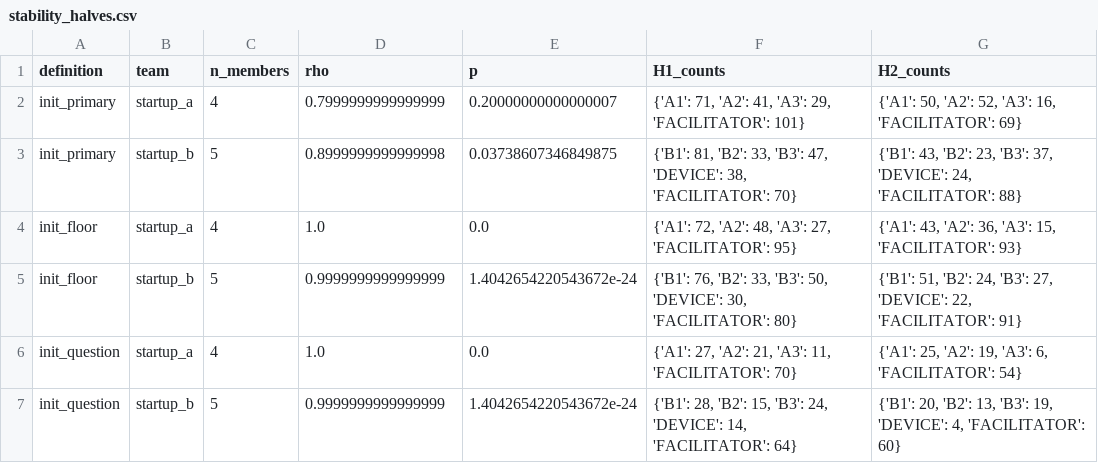
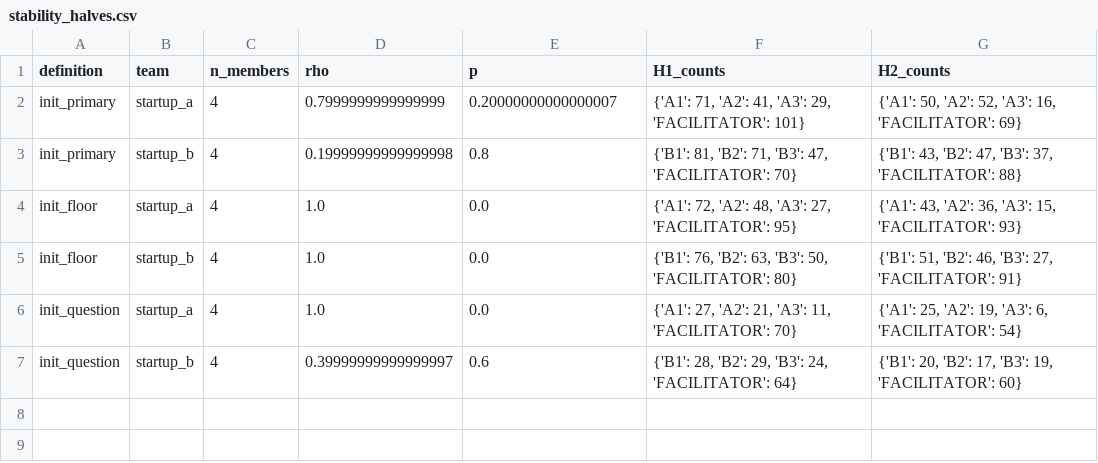
Before and after one commit to riacrdodoria/communication-reorganization, a CSV file: results/stability_halves.csv, drawn as a sheet.

```diff
--- a/results/stability_halves.csv
+++ b/results/stability_halves.csv
@@ -2,6 +2,6 @@ definition,team,n_members,rho,p,H1_counts,H2_counts
 init_primary,startup_a,4,0.7999999999999999,0.20000000000000007,"{'A1': 71, 'A2': 41, 'A3': 29, 'FACILITATOR': 101}","{'A1': 50, 'A2': 52, 'A3': 16, 'FACILITATOR': 69}"
-init_primary,startup_b,5,0.8999999999999998,0.03738607346849875,"{'B1': 81, 'B2': 33, 'B3': 47, 'DEVICE': 38, 'FACILITATOR': 70}","{'B1': 43, 'B2': 23, 'B3': 37, 'DEVICE': 24, 'FACILITATOR': 88}"
+init_primary,startup_b,4,0.19999999999999998,0.8,"{'B1': 81, 'B2': 71, 'B3': 47, 'FACILITATOR': 70}","{'B1': 43, 'B2': 47, 'B3': 37, 'FACILITATOR': 88}"
 init_floor,startup_a,4,1.0,0.0,"{'A1': 72, 'A2': 48, 'A3': 27, 'FACILITATOR': 95}","{'A1': 43, 'A2': 36, 'A3': 15, 'FACILITATOR': 93}"
-init_floor,startup_b,5,0.9999999999999999,1.4042654220543672e-24,"{'B1': 76, 'B2': 33, 'B3': 50, 'DEVICE': 30, 'FACILITATOR': 80}","{'B1': 51, 'B2': 24, 'B3': 27, 'DEVICE': 22, 'FACILITATOR': 91}"
+init_floor,startup_b,4,1.0,0.0,"{'B1': 76, 'B2': 63, 'B3': 50, 'FACILITATOR': 80}","{'B1': 51, 'B2': 46, 'B3': 27, 'FACILITATOR': 91}"
 init_question,startup_a,4,1.0,0.0,"{'A1': 27, 'A2': 21, 'A3': 11, 'FACILITATOR': 70}","{'A1': 25, 'A2': 19, 'A3': 6, 'FACILITATOR': 54}"
-init_question,startup_b,5,0.9999999999999999,1.4042654220543672e-24,"{'B1': 28, 'B2': 15, 'B3': 24, 'DEVICE': 14, 'FACILITATOR': 64}","{'B1': 20, 'B2': 13, 'B3': 19, 'DEVICE': 4, 'FACILITATOR': 60}"
+init_question,startup_b,4,0.39999999999999997,0.6,"{'B1': 28, 'B2': 29, 'B3': 24, 'FACILITATOR': 64}","{'B1': 20, 'B2': 17, 'B3': 19, 'FACILITATOR': 60}"
```
Also changed, not shown: results/events_initiators.csv, results/gini_by_team_definition.csv, 20 other files.
